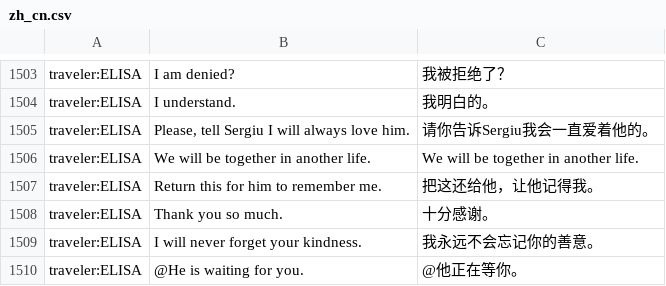
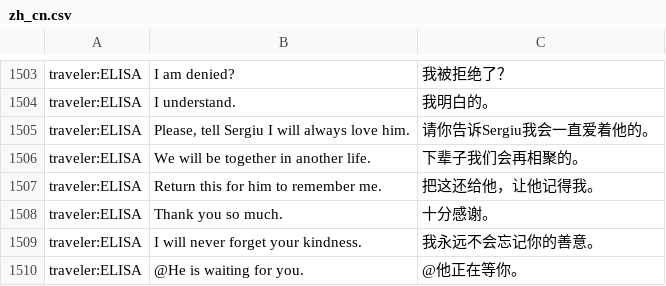
Before and after one commit to WhiteGemLoc/PPLoc, a CSV file: zh_cn.csv, drawn as a sheet; only a part is shown, gaps mark what is left out; the diff names each change by its address in the sheet, - before the commit and + after, or states it on an @@ line.

Commit message:
Updates 4e5e8ad9-88aa-4e26-8d9f-f4b93aa9d4a4

```diff
--- a/zh_cn.csv
+++ b/zh_cn.csv
-C1506: We will be together in another life.
+C1506: 下辈子我们会再相聚的。
```
